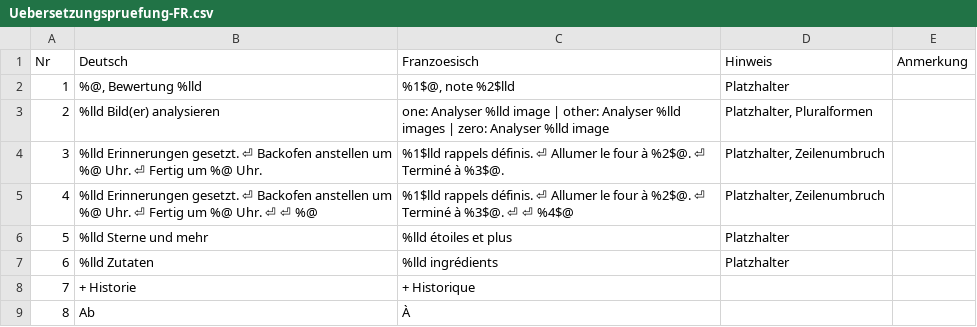
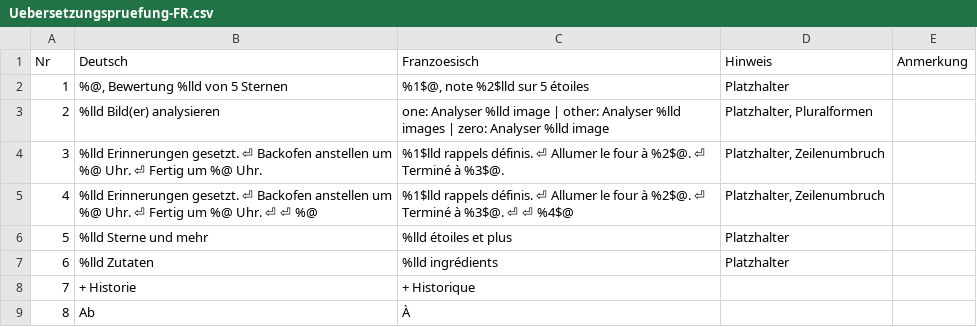
Before and after one commit to Hans-Peter60/BackPlaner, a CSV file: docs/Uebersetzungspruefung-FR.csv, drawn as a sheet; only a part is shown.

```diff
--- a/docs/Uebersetzungspruefung-FR.csv
+++ b/docs/Uebersetzungspruefung-FR.csv
@@ -1,3 +1,3 @@
 "Nr";"Deutsch";"Franzoesisch";"Hinweis";"Anmerkung"
-"1";"%@, Bewertung %lld";"%1$@, note %2$lld";"Platzhalter";""
+"1";"%@, Bewertung %lld von 5 Sternen";"%1$@, note %2$lld sur 5 étoiles";"Platzhalter";""
 "2";"%lld Bild(er) analysieren";"one: Analyser %lld image | other: Analyser %lld images | zero: Analyser %lld image";"Platzhalter, Pluralformen";""
```
Also changed, not shown: 3 other files.
